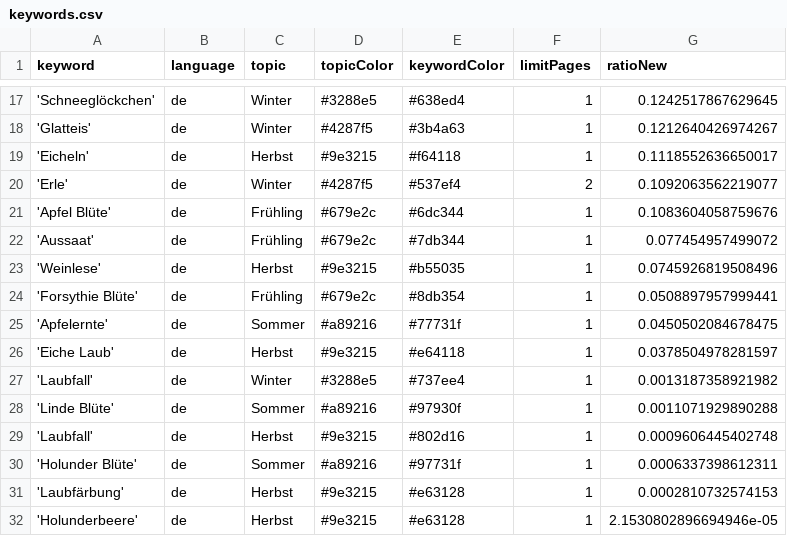
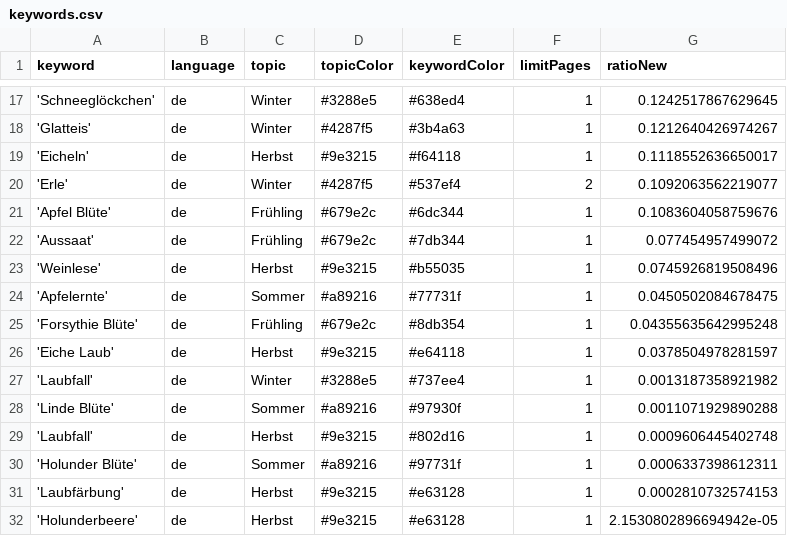
Before and after one commit to newsWhisperer/winterIsComing, a CSV file: keywords.csv, drawn as a sheet; only a part is shown, gaps mark what is left out.

Commit message:
Commit from GitHub Actions (harvest:0.0)

```diff
--- a/keywords.csv
+++ b/keywords.csv
@@ -23,4 +23,4 @@ keyword,language,topic,topicColor,keywordColor,limitPages,ratioNew
 'Weinlese',de,Herbst,#9e3215,#b55035,1,0.0745926819508496
-'Forsythie Blüte',de,Frühling,#679e2c,#8db354,1,0.0508897957999441
 'Apfelernte',de,Sommer,#a89216,#77731f,1,0.0450502084678475
+'Forsythie Blüte',de,Frühling,#679e2c,#8db354,1,0.04355635642995248
 'Eiche Laub',de,Herbst,#9e3215,#e64118,1,0.0378504978281597
@@ -31,2 +31,2 @@ keyword,language,topic,topicColor,keywordColor,limitPages,ratioNew
 'Laubfärbung',de,Herbst,#9e3215,#e63128,1,0.0002810732574153
-'Holunderbeere',de,Herbst,#9e3215,#e63128,1,2.1530802896694946e-05
+'Holunderbeere',de,Herbst,#9e3215,#e63128,1,2.1530802896694942e-05
```
